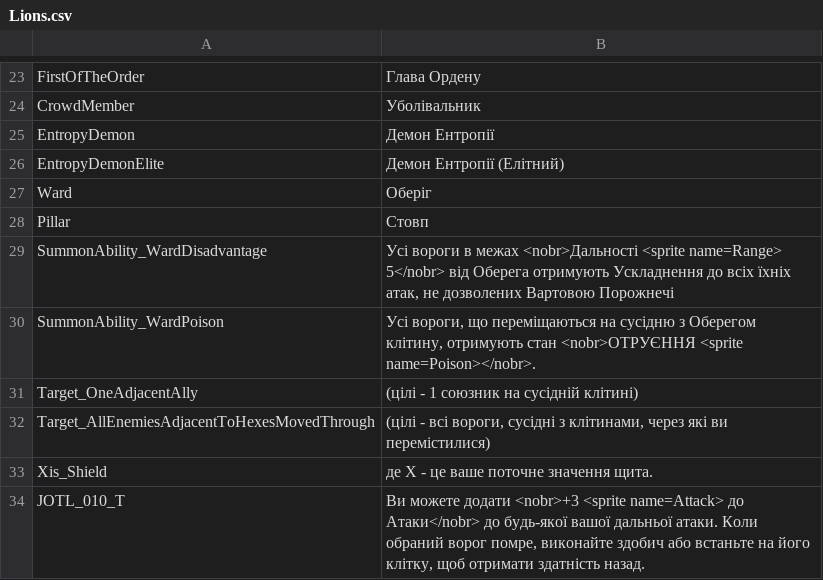
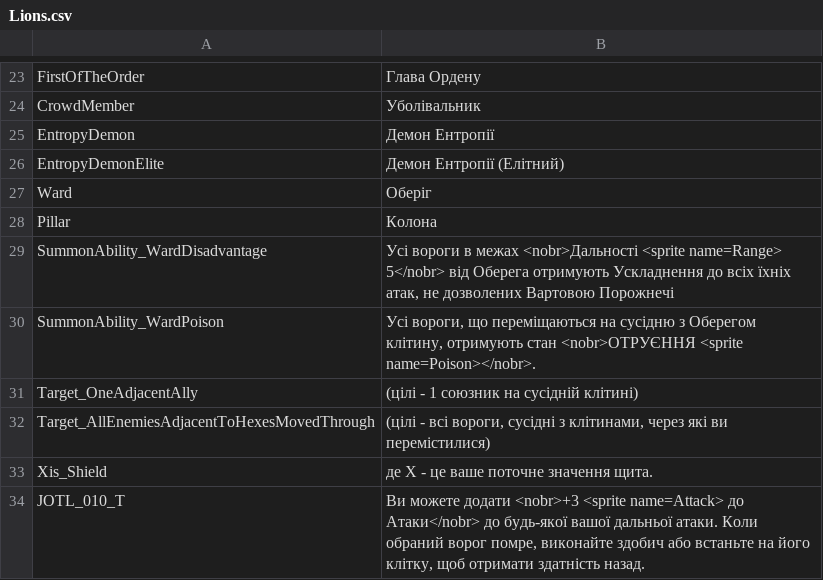
Before and after one commit to cakama3a/GloomHavenUa, a CSV file: LangPacks/Lions.csv, drawn as a sheet; only a part is shown, gaps mark what is left out.

Commit message:
Add English console & DLC translation files
Add new English localization CSVs: English/Consoles_EN.csv, English/Lions_EN.csv, English/Main_EN.csv and English/Solo_EN.csv containing console UI text, achievements, DLC descriptions and credits. Also update LangPacks/Lions.csv, LangPacks/Main.csv and LangPacks/Solo.csv to reflect corresponding language pack changes, and modify glossary.md. These changes add and sync English translations for console and DLC-related content.

```diff
--- a/LangPacks/Lions.csv
+++ b/LangPacks/Lions.csv
@@ -27,3 +27,3 @@ EntropyDemonElite,"Демон Ентропії (Елітний)"
 Ward,"Оберіг"
-Pillar,"Стовп"
+Pillar,"Колона"
 SummonAbility_WardDisadvantage,"Усі вороги в межах <nobr>Дальності <sprite name=Range> 5</nobr> від Оберега отримують Ускладнення до всіх їхніх атак, не дозволених Вартовою Порожнечі"
```
Also changed, not shown: LangPacks/Solo.csv, 6 other files.
